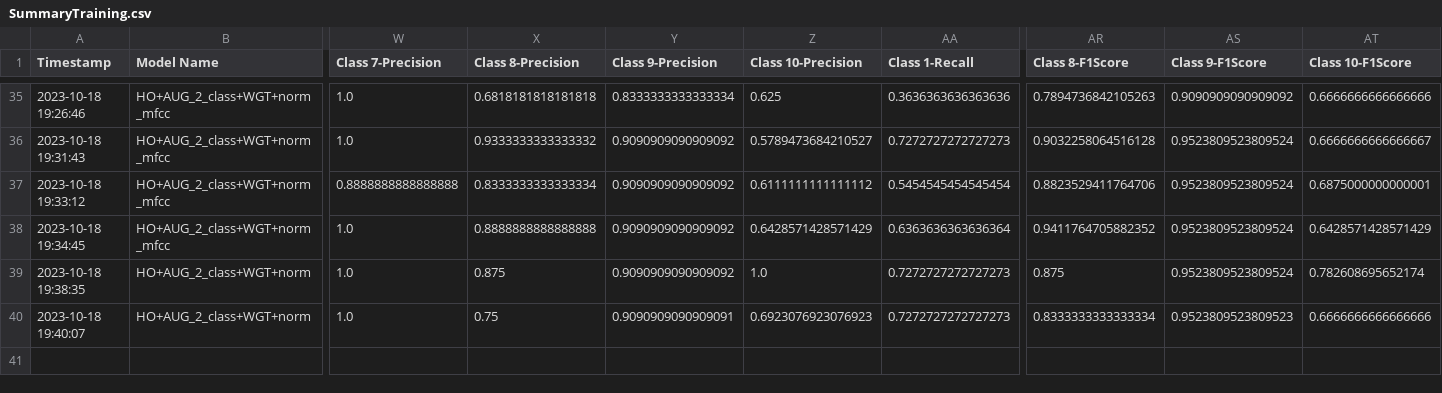
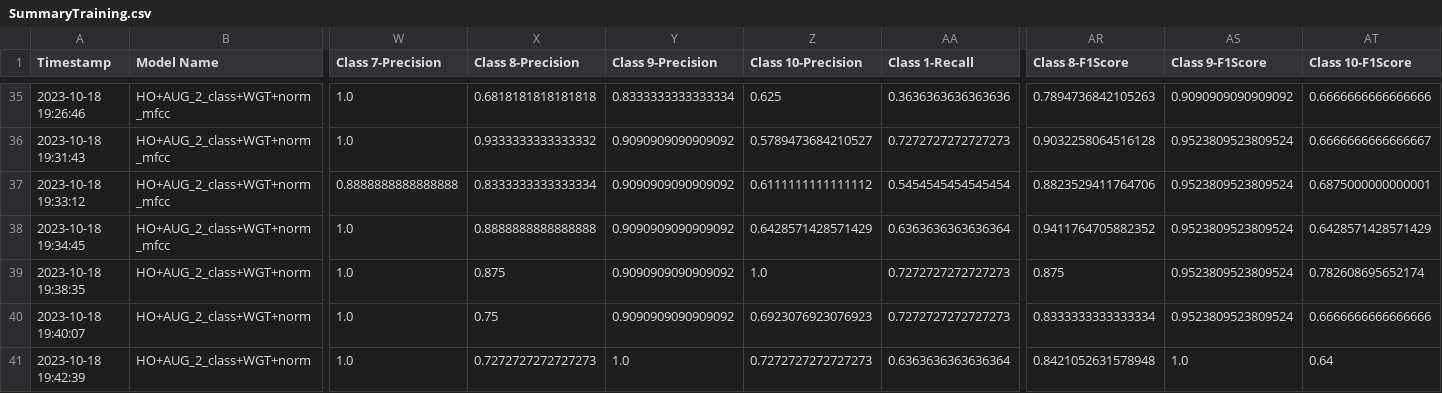
Before and after one commit to CS4272-QualityEngineering-Project/Lung-Sound-Classification-to-Detect-Respiratory-Diseases, a CSV file: SummaryTraining.csv, drawn as a sheet; only a part is shown, gaps mark what is left out; rows hold the shown columns only; the diff names each change by its address in the sheet, - before the commit and + after, or states it on an @@ line.

```diff
--- a/SummaryTraining.csv
+++ b/SummaryTraining.csv
-Y40 (Class 9-Precision): 0.9090909090909091
+Y40 (Class 9-Precision): 0.9090909090909092
-AS40 (Class 9-F1Score): 0.9523809523809523
+AS40 (Class 9-F1Score): 0.9523809523809524
+row 41: 2023-10-18 19:42:39 | HO+AUG_2_class+WGT+norm | 1.0 | 0.7272727272727273 | 1.0 | 0.7272727272727273 | 0.6363636363636364 | 0.8421052631578948 | 1.0 | 0.64
```
